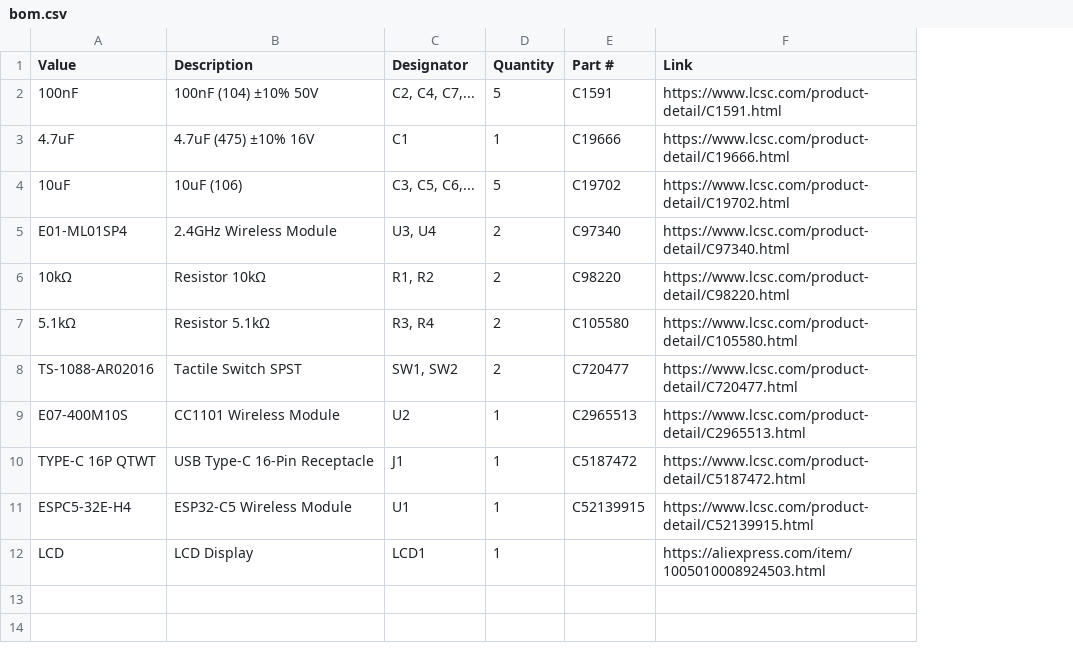
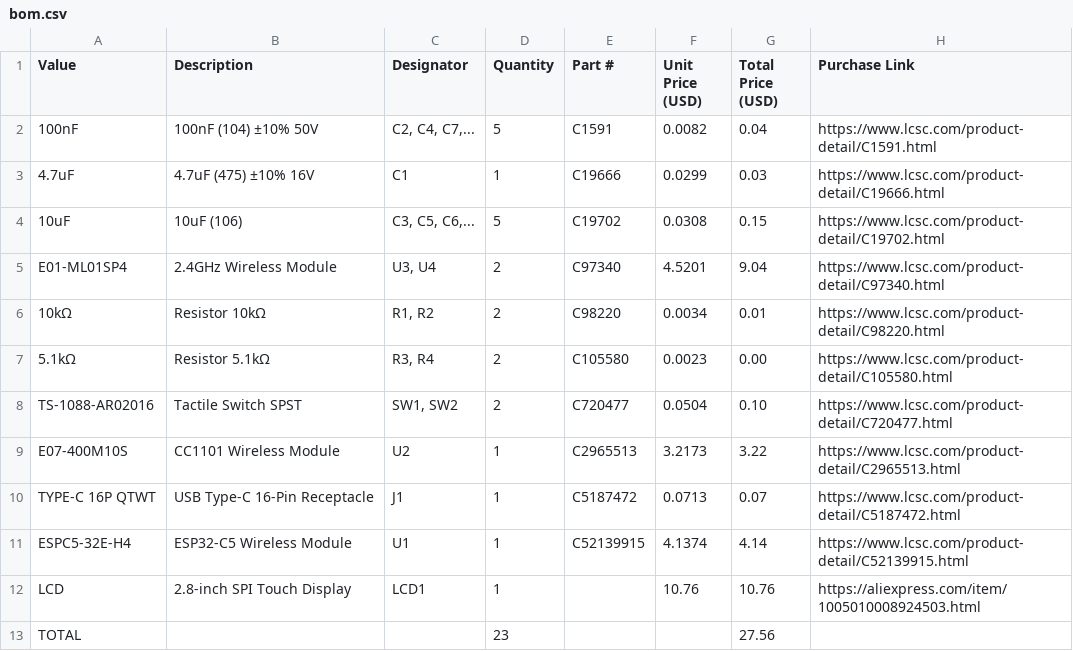
Before and after one commit to CXD8/AIO-RF-v2, a CSV file: pcb/bom.csv, drawn as a sheet; addresses are those after the commit; the diff names each change by its address in the sheet, - before the commit and + after, or states it on an @@ line.

Commit message:
Update bom.csv

```diff
--- a/pcb/bom.csv
+++ b/pcb/bom.csv
+column F (Unit Price (USD)), rows 2-12: 0.0082 | 0.0299 | 0.0308 | 4.5201 | 0.0034 | 0.0023 | 0.0504 | 3.2173 | 0.0713 | 4.1374 | 10.76
+column G (Total Price (USD)), rows 2-12: 0.04 | 0.03 | 0.15 | 9.04 | 0.01 | 0.00 | 0.10 | 3.22 | 0.07 | 4.14 | 10.76
-H1: Link
+H1: Purchase Link
-B12 (Description): LCD Display
+B12 (Description): 2.8-inch SPI Touch Display
+row 13: TOTAL |  |  | 23 |  |  | 27.56
```
